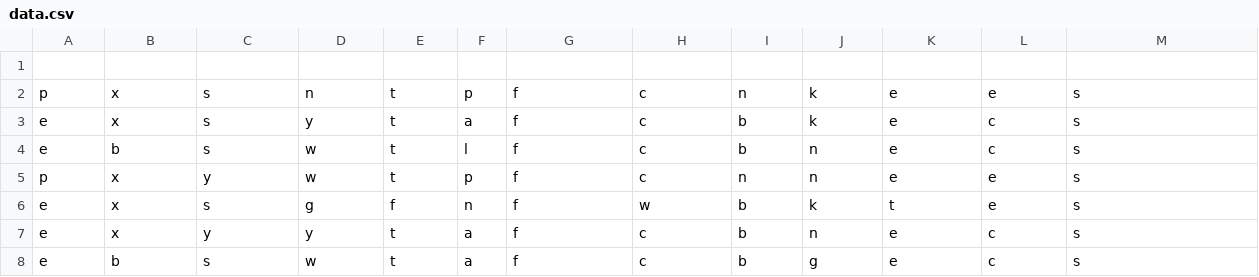
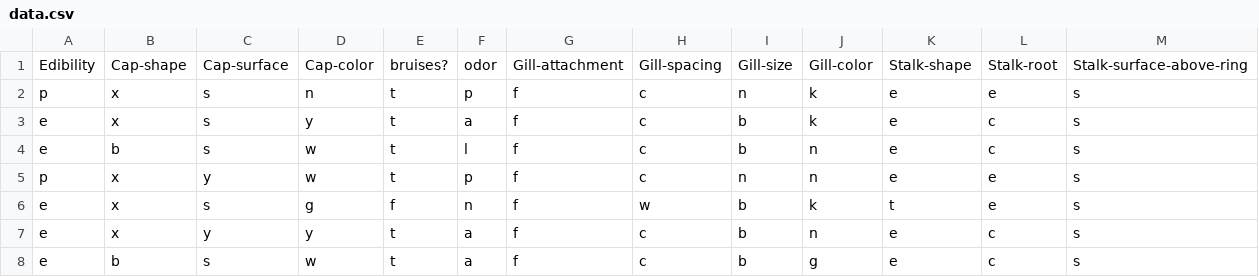
Before and after one commit to vebovs/machine-learning, a CSV file: pandas/data.csv, drawn as a sheet; only a part is shown; rows hold the shown columns only; the diff names each change by its address in the sheet, - before the commit and + after, or states it on an @@ line.

Commit message:
fixed missing column names in data file

```diff
--- a/pandas/data.csv
+++ b/pandas/data.csv
-row 1: (empty)
+row 1: Edibility | Cap-shape | Cap-surface | Cap-color | bruises? | odor | Gill-attachment | Gill-spacing | Gill-size | Gill-color | Stalk-shape | Stalk-root | Stalk-surface-above-ring
```
Also changed, not shown: 1 other file.
